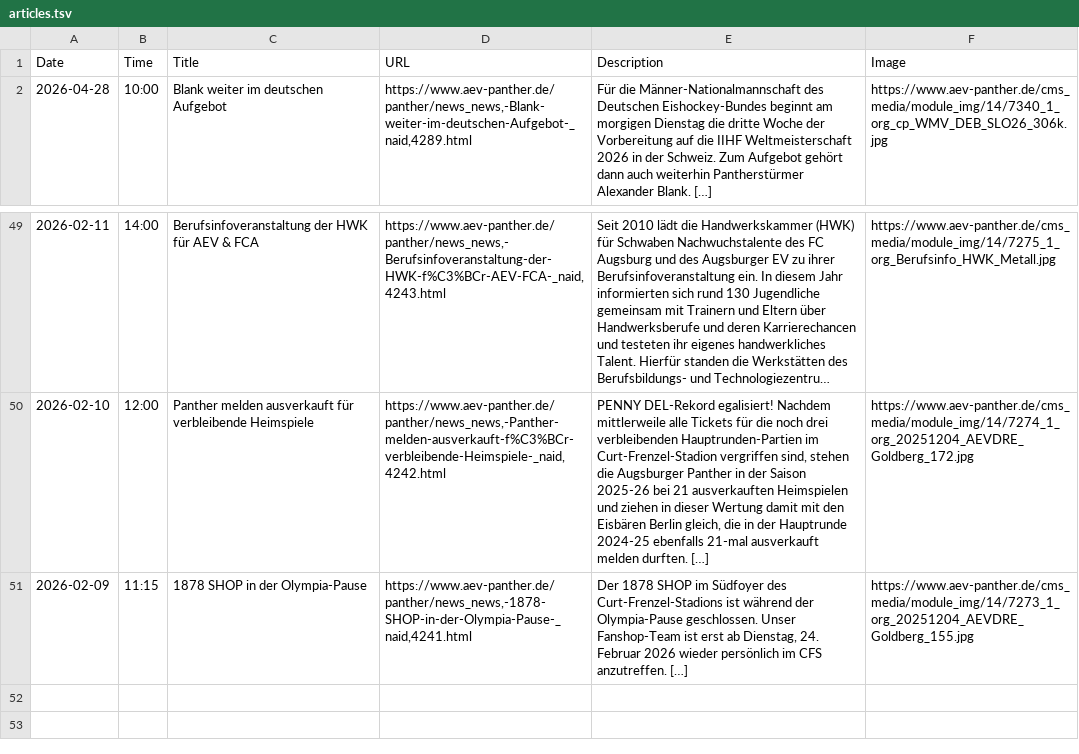
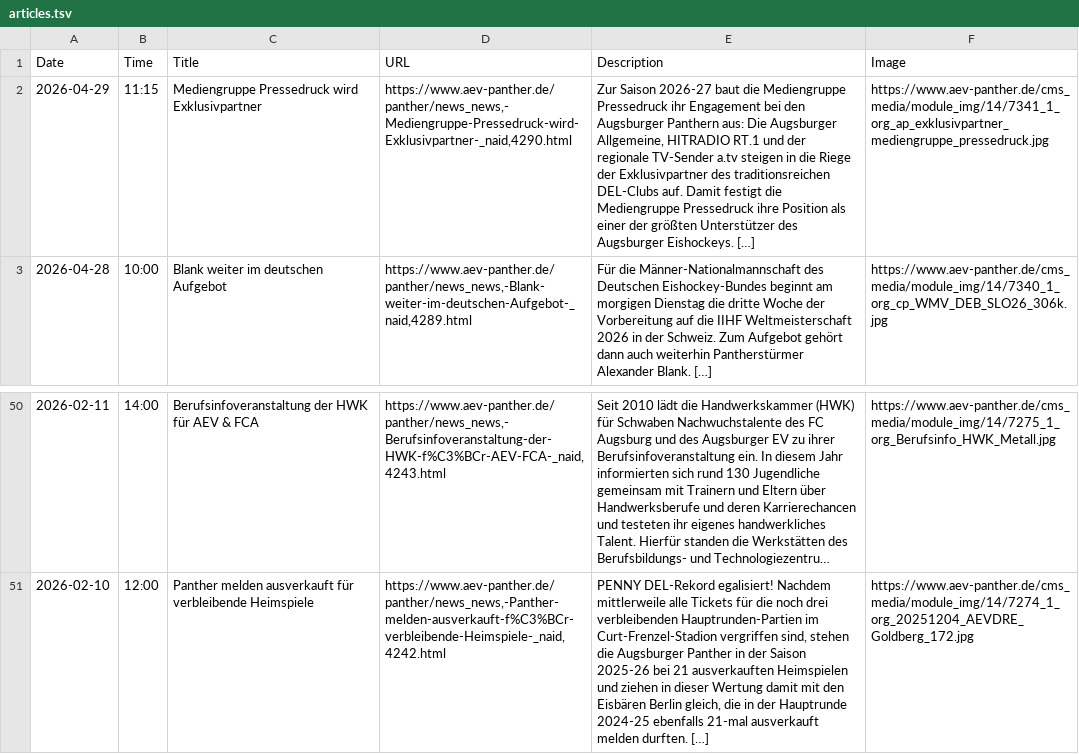
Before and after one commit to bennokress/rss-feeds, a TSV file: Augsburger Panther/articles.tsv, drawn as a sheet; only a part is shown, gaps mark what is left out; long unchanged cells end in …; removed rows and columns are numbered as before the commit, all else as after; the diff names each change by its address in the sheet, - before the commit and + after, or states it on an @@ line.

```diff
--- a/Augsburger Panther/articles.tsv
+++ b/Augsburger Panther/articles.tsv
+row 2: 2026-04-29 | 11:15 | Mediengruppe Pressedruck wird Exklusivpartner | https://www.aev-panther.de/panther/news_news,-Mediengruppe-Pressedruck-wird-Exklusivpartner-_naid,4290.html | Zur Saison 2026-27 baut die Mediengruppe Pressedruck ihr Engagement bei den Augsburger Panthern aus: Die Augsburger Allgemeine, HITRADIO RT.1 und der regionale TV-Sender a.tv steigen in die Riege der Exklusivpartner des traditionsreichen DEL-Clubs auf. Damit festigt die Mediengruppe Pressedruck ihre Position als einer der größten Unterstützer des Augsburger Eishockeys. […] | https://www.aev-panther.de/cms_media/module_img/14/7341_1_org_ap_exklusivpartner_mediengruppe_pressedruck.jpg
-row 51: 2026-02-09 | 11:15 | 1878 SHOP in der Olympia-Pause | https://www.aev-panther.de/panther/news_news,-1878-SHOP-in-der-Olympia-Pause-_naid,4241.html | Der 1878 SHOP im Südfoyer des Curt-Frenzel-Stadions ist während der Olympia-Pause geschlossen. Unser Fanshop-Team ist erst ab Dienstag, 24. Februar 2026 wieder persönlich im CFS anzutreffen. […] | https://www.aev-panther.de/cms_media/module_img/14/7273_1_org_20251204_AEVDRE_Goldberg_155.jpg
```
Also changed, not shown: 1 other file.
